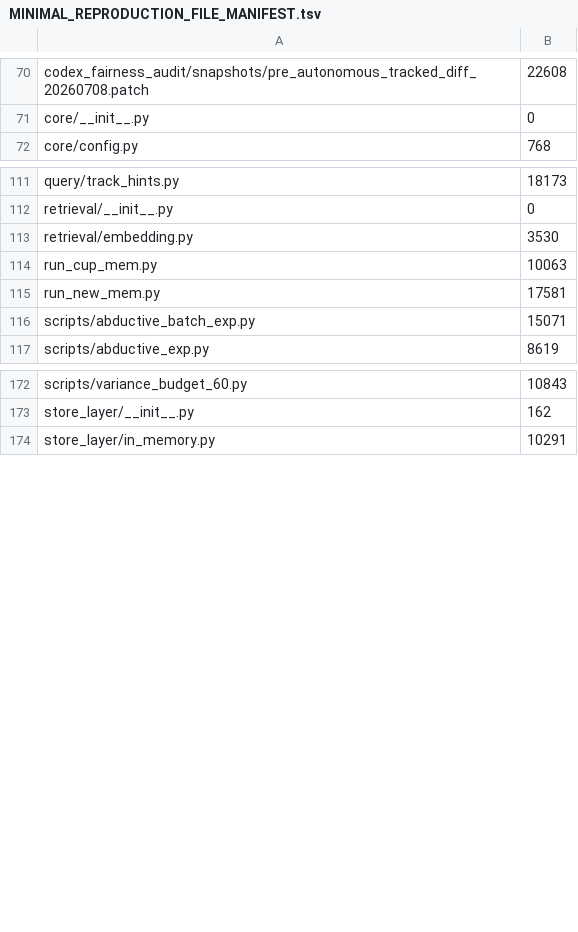
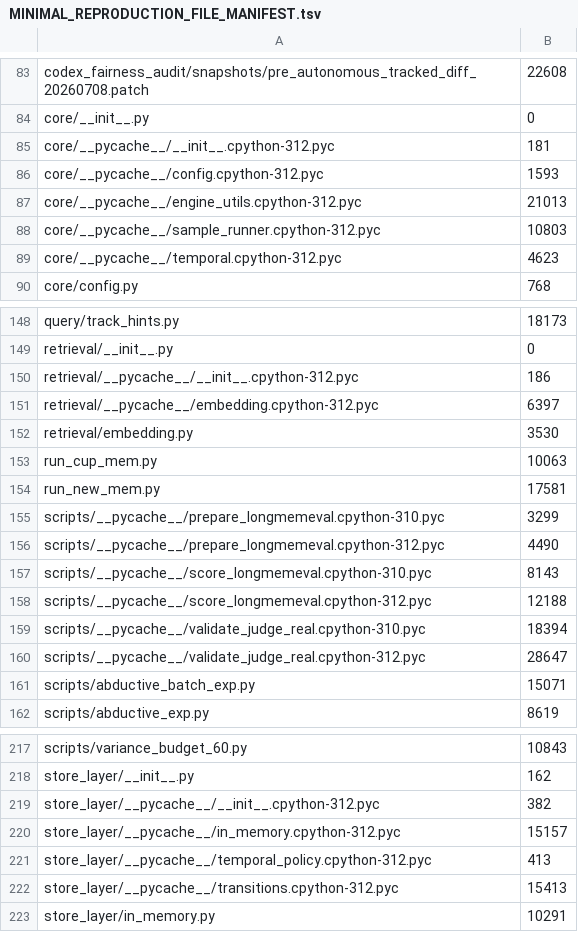
Before and after one commit to Lumin-exdo/RECAST, a TSV file: MINIMAL_REPRODUCTION_FILE_MANIFEST.tsv, drawn as a sheet; only a part is shown, gaps mark what is left out; the diff covers the shown part only.

```diff
--- a/MINIMAL_REPRODUCTION_FILE_MANIFEST.tsv
+++ b/MINIMAL_REPRODUCTION_FILE_MANIFEST.tsv
@@ -71,2 +84,7 @@ codex_fairness_audit/snapshots/pre_autonomous_tracked_diff_20260708.patch	22608
 core/__init__.py	0
+core/__pycache__/__init__.cpython-312.pyc	181
+core/__pycache__/config.cpython-312.pyc	1593
+core/__pycache__/engine_utils.cpython-312.pyc	21013
+core/__pycache__/sample_runner.cpython-312.pyc	10803
+core/__pycache__/temporal.cpython-312.pyc	4623
 core/config.py	768
@@ -112,2 +149,4 @@ query/track_hints.py	18173
 retrieval/__init__.py	0
+retrieval/__pycache__/__init__.cpython-312.pyc	186
+retrieval/__pycache__/embedding.cpython-312.pyc	6397
 retrieval/embedding.py	3530
@@ -115,2 +154,8 @@ run_cup_mem.py	10063
 run_new_mem.py	17581
+scripts/__pycache__/prepare_longmemeval.cpython-310.pyc	3299
+scripts/__pycache__/prepare_longmemeval.cpython-312.pyc	4490
+scripts/__pycache__/score_longmemeval.cpython-310.pyc	8143
+scripts/__pycache__/score_longmemeval.cpython-312.pyc	12188
+scripts/__pycache__/validate_judge_real.cpython-310.pyc	18394
+scripts/__pycache__/validate_judge_real.cpython-312.pyc	28647
 scripts/abductive_batch_exp.py	15071
@@ -173,2 +218,6 @@ scripts/variance_budget_60.py	10843
 store_layer/__init__.py	162
+store_layer/__pycache__/__init__.cpython-312.pyc	382
+store_layer/__pycache__/in_memory.cpython-312.pyc	15157
+store_layer/__pycache__/temporal_policy.cpython-312.pyc	413
+store_layer/__pycache__/transitions.cpython-312.pyc	15413
 store_layer/in_memory.py	10291
```
Also changed, not shown: 43 added rows and 1 removed row elsewhere in this file, 1 other file.
